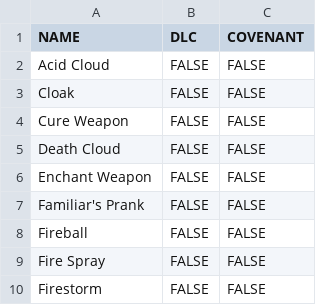
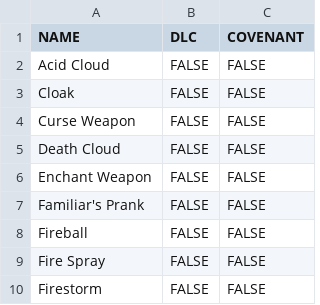
Before and after one commit to KarstenFinlay/Soulsborne-easter-egg-hunt, a CSV file: Data/DemonSouls/spells.csv, drawn as a sheet; only a part is shown.

```diff
--- a/Data/DemonSouls/spells.csv
+++ b/Data/DemonSouls/spells.csv
@@ -3,3 +3,3 @@ Acid Cloud,FALSE,FALSE
 Cloak,FALSE,FALSE
-Cure Weapon,FALSE,FALSE
+Curse Weapon,FALSE,FALSE
 Death Cloud,FALSE,FALSE
```
Also changed, not shown: Data/DemonSouls/armour.csv, 1 other file.
